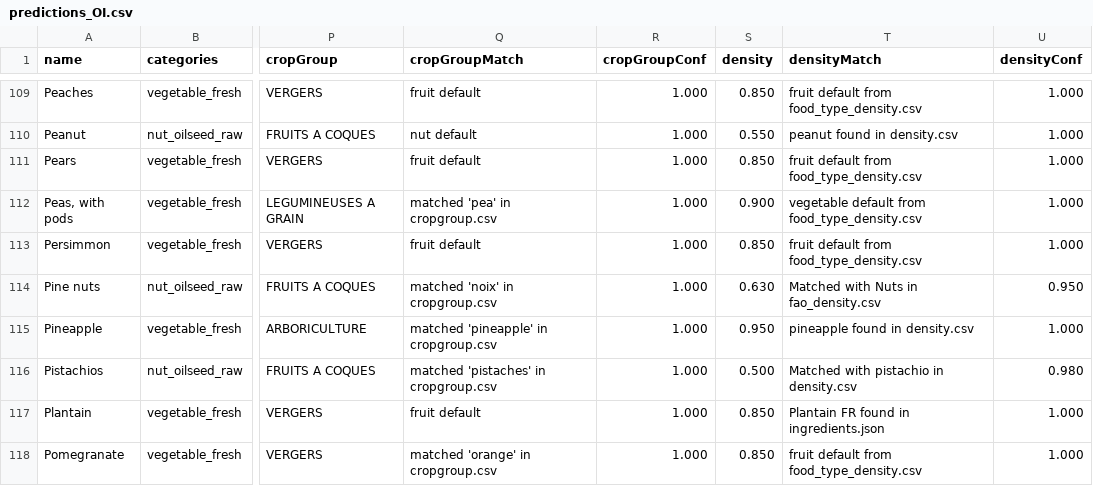
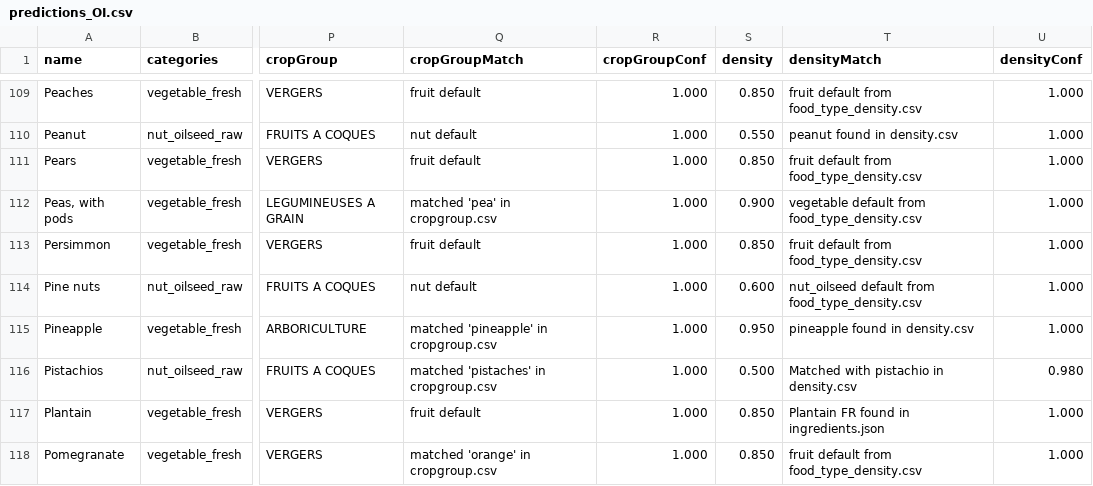
Before and after one commit to MTES-MCT/ecobalyse-method-tooling, a CSV file: food/metadata/generated/predictions_OI.csv, drawn as a sheet; only a part is shown, gaps mark what is left out; the diff covers the shown part only; the diff names each change by its address in the sheet, - before the commit and + after, or states it on an @@ line.

```diff
--- a/food/metadata/generated/predictions_OI.csv
+++ b/food/metadata/generated/predictions_OI.csv
-Q114 (cropGroupMatch): matched 'noix' in cropgroup.csv
+Q114 (cropGroupMatch): nut default
-S114 (density): 0.630
+S114 (density): 0.600
-T114 (densityMatch): Matched with Nuts in fao_density.csv
+T114 (densityMatch): nut_oilseed default from food_type_density.csv
-U114 (densityConf): 0.950
+U114 (densityConf): 1.000
```
Also changed, not shown: 6 added rows and 32 edited cells elsewhere in this file, food/metadata/generated/predictions_BIO.csv, food/metadata/generated/predictions_FR.csv, 6 other files.
